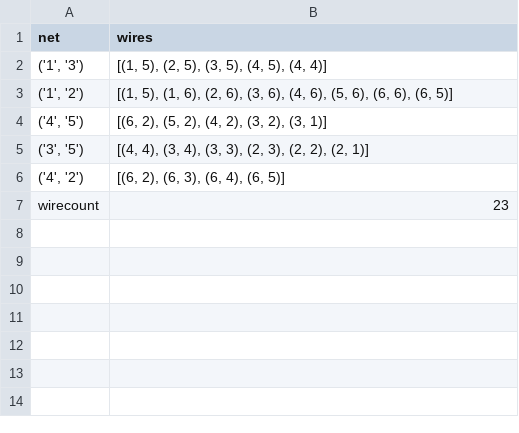
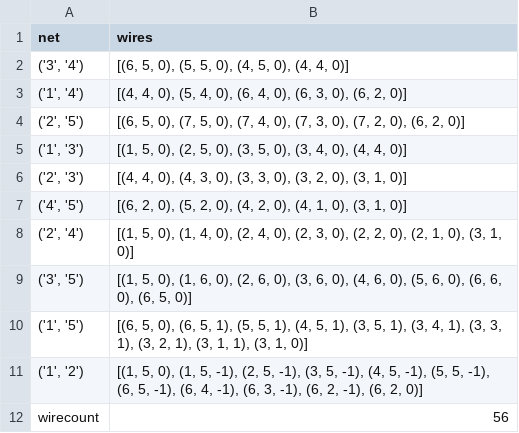
Before and after one commit to zweesing/ZtZProject, a CSV file: output.csv, drawn as a sheet.

```diff
--- a/output.csv
+++ b/output.csv
@@ -1,7 +1,12 @@
 net,wires
-"('1', '3')","[(1, 5), (2, 5), (3, 5), (4, 5), (4, 4)]"
-"('1', '2')","[(1, 5), (1, 6), (2, 6), (3, 6), (4, 6), (5, 6), (6, 6), (6, 5)]"
-"('4', '5')","[(6, 2), (5, 2), (4, 2), (3, 2), (3, 1)]"
-"('3', '5')","[(4, 4), (3, 4), (3, 3), (2, 3), (2, 2), (2, 1)]"
-"('4', '2')","[(6, 2), (6, 3), (6, 4), (6, 5)]"
-wirecount,23
+"('3', '4')","[(6, 5, 0), (5, 5, 0), (4, 5, 0), (4, 4, 0)]"
+"('1', '4')","[(4, 4, 0), (5, 4, 0), (6, 4, 0), (6, 3, 0), (6, 2, 0)]"
+"('2', '5')","[(6, 5, 0), (7, 5, 0), (7, 4, 0), (7, 3, 0), (7, 2, 0), (6, 2, 0)]"
+"('1', '3')","[(1, 5, 0), (2, 5, 0), (3, 5, 0), (3, 4, 0), (4, 4, 0)]"
+"('2', '3')","[(4, 4, 0), (4, 3, 0), (3, 3, 0), (3, 2, 0), (3, 1, 0)]"
+"('4', '5')","[(6, 2, 0), (5, 2, 0), (4, 2, 0), (4, 1, 0), (3, 1, 0)]"
+"('2', '4')","[(1, 5, 0), (1, 4, 0), (2, 4, 0), (2, 3, 0), (2, 2, 0), (2, 1, 0), (3, 1, 0)]"
+"('3', '5')","[(1, 5, 0), (1, 6, 0), (2, 6, 0), (3, 6, 0), (4, 6, 0), (5, 6, 0), (6, 6, 0), (6, 5, 0)]"
+"('1', '5')","[(6, 5, 0), (6, 5, 1), (5, 5, 1), (4, 5, 1), (3, 5, 1), (3, 4, 1), (3, 3, 1), (3, 2, 1), (3, 1, 1), (3, 1, 0)]"
+"('1', '2')","[(1, 5, 0), (1, 5, -1), (2, 5, -1), (3, 5, -1), (4, 5, -1), (5, 5, -1), (6, 5, -1), (6, 4, -1), (6, 3, -1), (6, 2, -1), (6, 2, 0)]"
+wirecount,56
```
Also changed, not shown: 1 other file.
